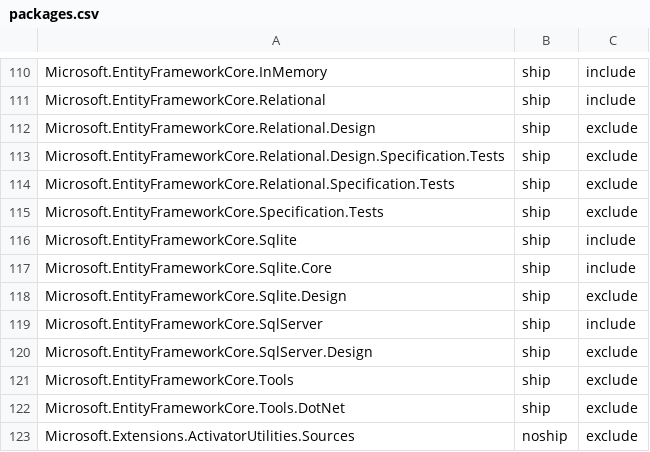
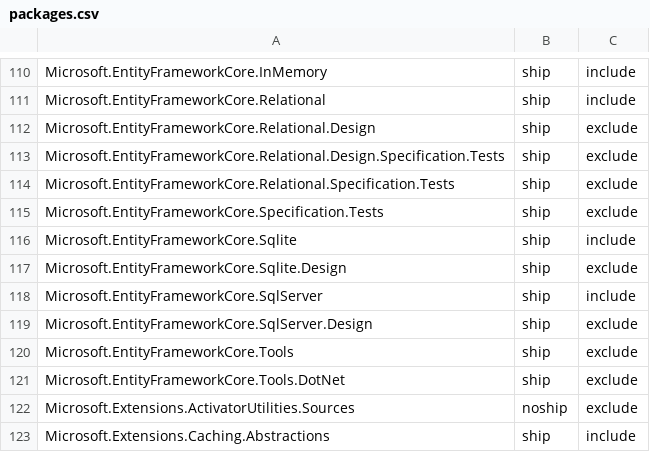
Before and after one commit to aspnet/Coherence, a CSV file: packages/packages.csv, drawn as a sheet; only a part is shown, gaps mark what is left out; the shorter side is filled out with more unchanged rows.

Commit message:
Remove Microsoft.EntityFrameworkCore.Sqlite.Core from packages.csv

```diff
--- a/packages/packages.csv
+++ b/packages/packages.csv
@@ -116,3 +116,2 @@ Microsoft.EntityFrameworkCore.Specification.Tests,ship,exclude
 Microsoft.EntityFrameworkCore.Sqlite,ship,include
-Microsoft.EntityFrameworkCore.Sqlite.Core,ship,include
 Microsoft.EntityFrameworkCore.Sqlite.Design,ship,exclude
```
